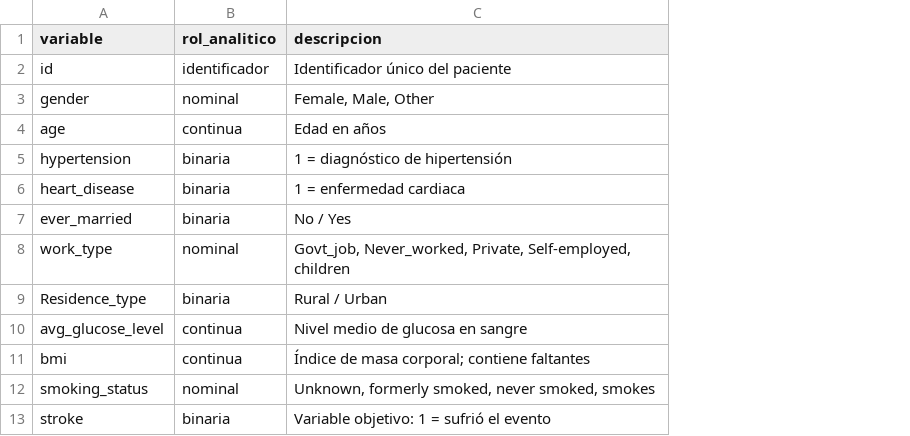
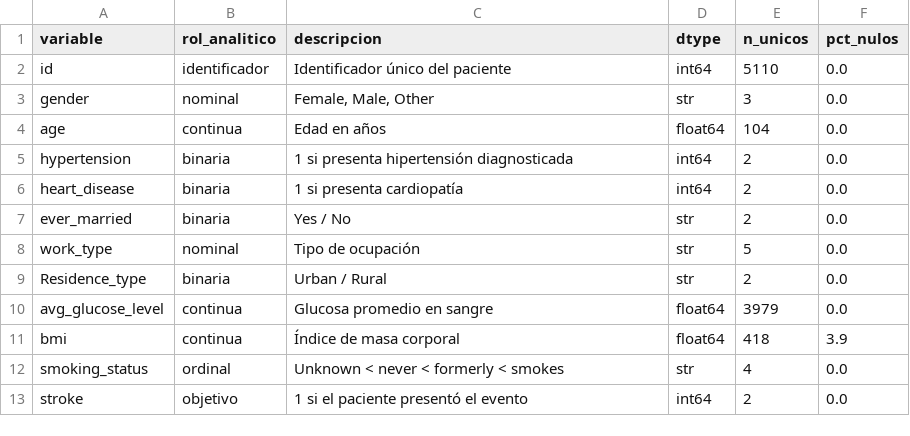
Before and after one commit to magistercienciadatos/Material_Didactico_Semana1, a CSV file: proyecto-grupoX-mcdi500/docs/diccionario_variables.csv, drawn as a sheet; the diff names each change by its address in the sheet, - before the commit and + after, or states it on an @@ line.

```diff
--- a/proyecto-grupoX-mcdi500/docs/diccionario_variables.csv
+++ b/proyecto-grupoX-mcdi500/docs/diccionario_variables.csv
+column D (dtype), rows 2-13: int64 | str | float64 | int64 | int64 | str | str | str | float64 | float64 | str | int64
+column E (n_unicos), rows 2-13: 5110 | 3 | 104 | 2 | 2 | 2 | 5 | 2 | 3979 | 418 | 4 | 2
+column F (pct_nulos), rows 2-13: 0.0 | 0.0 | 0.0 | 0.0 | 0.0 | 0.0 | 0.0 | 0.0 | 0.0 | 3.9 | 0.0 | 0.0
-C5 (descripcion): 1 = diagnóstico de hipertensión
+C5 (descripcion): 1 si presenta hipertensión diagnosticada
-C6 (descripcion): 1 = enfermedad cardiaca
+C6 (descripcion): 1 si presenta cardiopatía
-C7 (descripcion): No / Yes
+C7 (descripcion): Yes / No
-C8 (descripcion): Govt_job, Never_worked, Private, Self-employed, children
+C8 (descripcion): Tipo de ocupación
-C9 (descripcion): Rural / Urban
+C9 (descripcion): Urban / Rural
-C10 (descripcion): Nivel medio de glucosa en sangre
+C10 (descripcion): Glucosa promedio en sangre
-C11 (descripcion): Índice de masa corporal; contiene faltantes
+C11 (descripcion): Índice de masa corporal
-B12 (rol_analitico): nominal
+B12 (rol_analitico): ordinal
-C12 (descripcion): Unknown, formerly smoked, never smoked, smokes
+C12 (descripcion): Unknown < never < formerly < smokes
-B13 (rol_analitico): binaria
+B13 (rol_analitico): objetivo
-C13 (descripcion): Variable objetivo: 1 = sufrió el evento
+C13 (descripcion): 1 si el paciente presentó el evento
```
Also changed, not shown: 1 other file.
